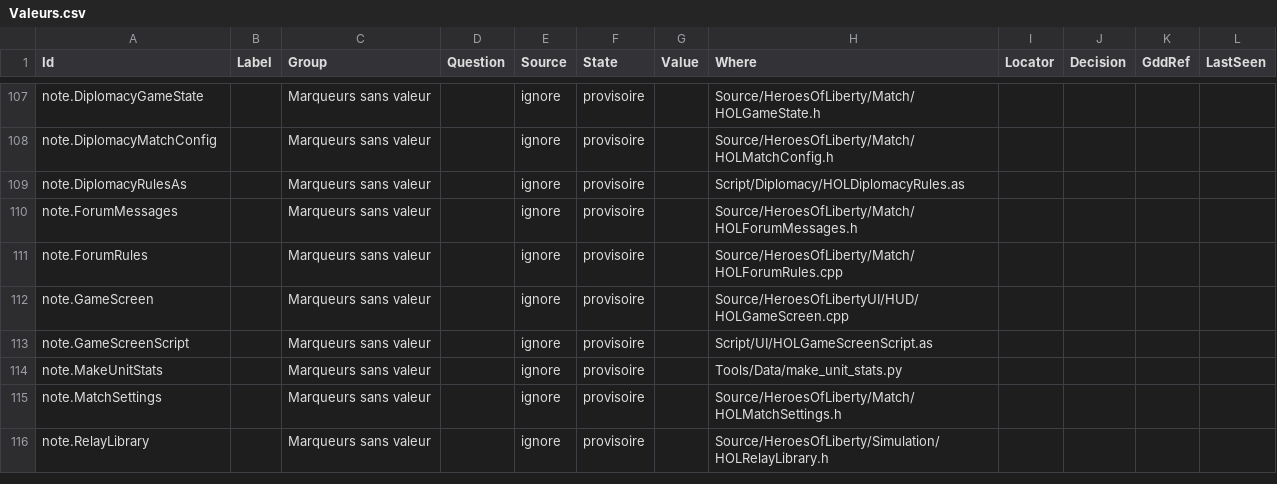
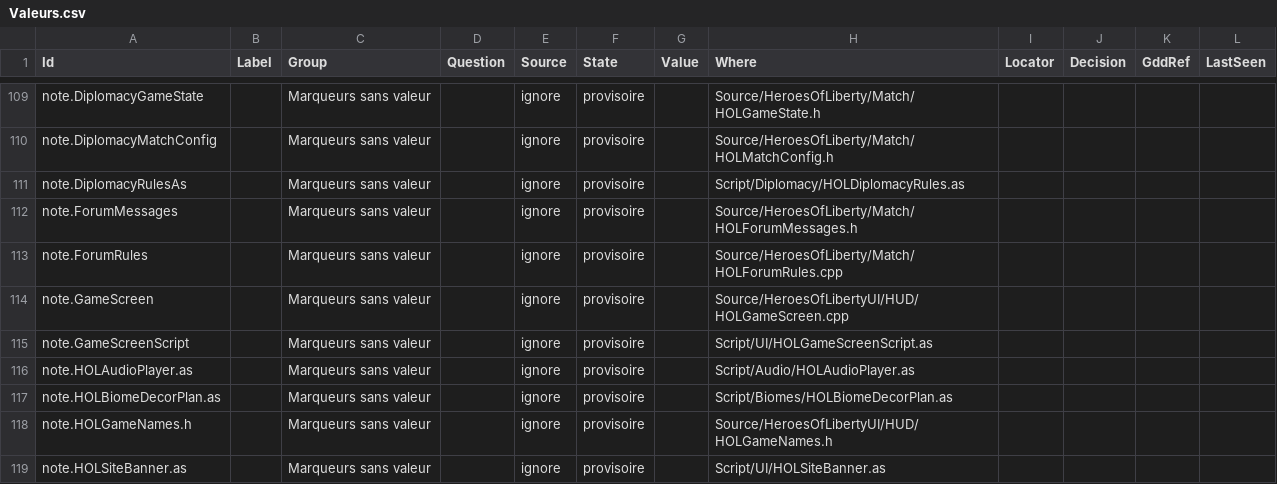
Before and after one commit to esdragor/MyCrusader, a CSV file: Valeurs.csv, drawn as a sheet; only a part is shown, gaps mark what is left out; the shorter side is filled out with more unchanged rows; the diff covers the shown part only; the diff names each change by its address in the sheet, - before the commit and + after, or states it on an @@ line.

```diff
--- a/Valeurs.csv
+++ b/Valeurs.csv
+row 116: note.HOLAudioPlayer.as |  | Marqueurs sans valeur |  | ignore | provisoire |  | Script/Audio/HOLAudioPlayer.as
+row 117: note.HOLBiomeDecorPlan.as |  | Marqueurs sans valeur |  | ignore | provisoire |  | Script/Biomes/HOLBiomeDecorPlan.as
+row 118: note.HOLGameNames.h |  | Marqueurs sans valeur |  | ignore | provisoire |  | Source/HeroesOfLibertyUI/HUD/HOLGameNames.h
+row 119: note.HOLSiteBanner.as |  | Marqueurs sans valeur |  | ignore | provisoire |  | Script/UI/HOLSiteBanner.as
```
Also changed, not shown: 17 added rows and 4 edited cells elsewhere in this file, Tools/Data/ValueSheet.csv, 1 other file.
